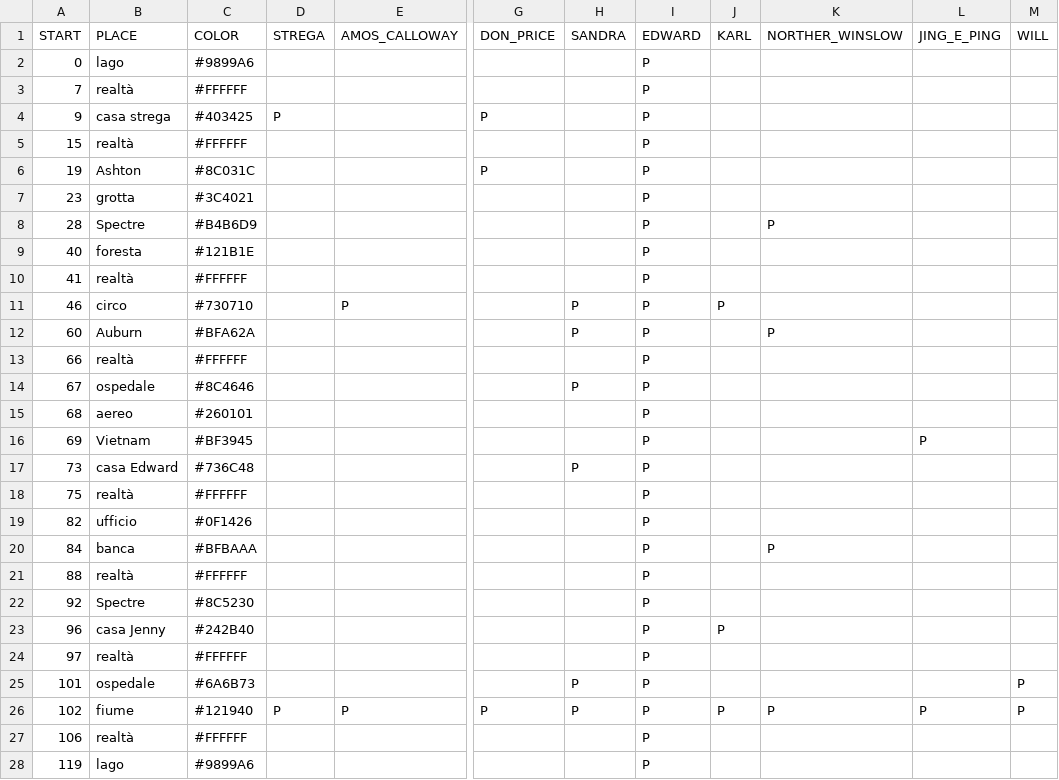
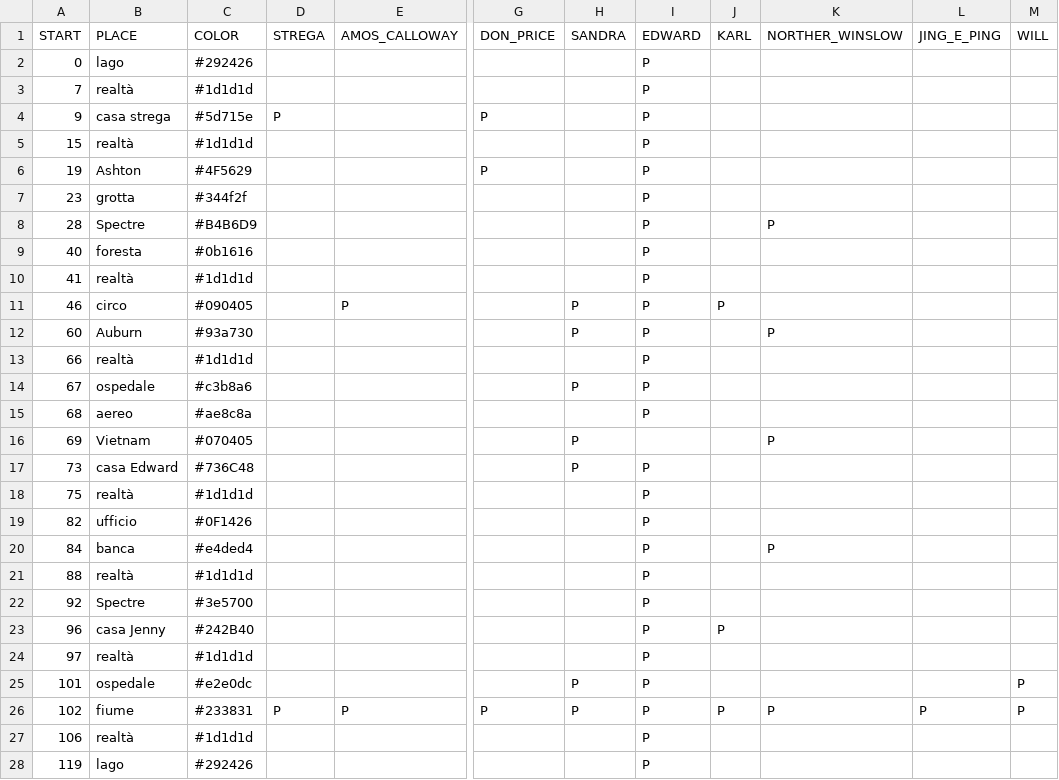
Before and after one commit to elisaurum/gruppo02bigfish, a CSV file: datasetprova.csv, drawn as a sheet; only a part is shown, gaps mark what is left out; the diff names each change by its address in the sheet, - before the commit and + after, or states it on an @@ line.

Commit message:
aggiunte altre immagini, font e cambiati i colori

```diff
--- a/datasetprova.csv
+++ b/datasetprova.csv
-C2 (COLOR): #9899A6
+C2 (COLOR): #292426
-C3 (COLOR): #FFFFFF
+C3 (COLOR): #1d1d1d
-C4 (COLOR): #403425
+C4 (COLOR): #5d715e
-C5 (COLOR): #FFFFFF
+C5 (COLOR): #1d1d1d
-C6 (COLOR): #8C031C
+C6 (COLOR): #4F5629
-C7 (COLOR): #3C4021
+C7 (COLOR): #344f2f
-C9 (COLOR): #121B1E
+C9 (COLOR): #0b1616
-C10 (COLOR): #FFFFFF
+C10 (COLOR): #1d1d1d
-C11 (COLOR): #730710
+C11 (COLOR): #090405
-C12 (COLOR): #BFA62A
+C12 (COLOR): #93a730
-C13 (COLOR): #FFFFFF
+C13 (COLOR): #1d1d1d
-C14 (COLOR): #8C4646
+C14 (COLOR): #c3b8a6
-C15 (COLOR): #260101
+C15 (COLOR): #ae8c8a
-C16 (COLOR): #BF3945
+C16 (COLOR): #070405
-H16 (SANDRA): (empty)
+H16 (SANDRA): P
-I16 (EDWARD): P
+I16 (EDWARD): (empty)
-K16 (NORTHER_WINSLOW): (empty)
+K16 (NORTHER_WINSLOW): P
-L16 (JING_E_PING): P
+L16 (JING_E_PING): (empty)
-C18 (COLOR): #FFFFFF
+C18 (COLOR): #1d1d1d
-C20 (COLOR): #BFBAAA
+C20 (COLOR): #e4ded4
-C21 (COLOR): #FFFFFF
+C21 (COLOR): #1d1d1d
-C22 (COLOR): #8C5230
+C22 (COLOR): #3e5700
-C24 (COLOR): #FFFFFF
+C24 (COLOR): #1d1d1d
-C25 (COLOR): #6A6B73
+C25 (COLOR): #e2e0dc
-C26 (COLOR): #121940
+C26 (COLOR): #233831
-C27 (COLOR): #FFFFFF
+C27 (COLOR): #1d1d1d
-C28 (COLOR): #9899A6
+C28 (COLOR): #292426
```
Also changed, not shown: 17 other files.
